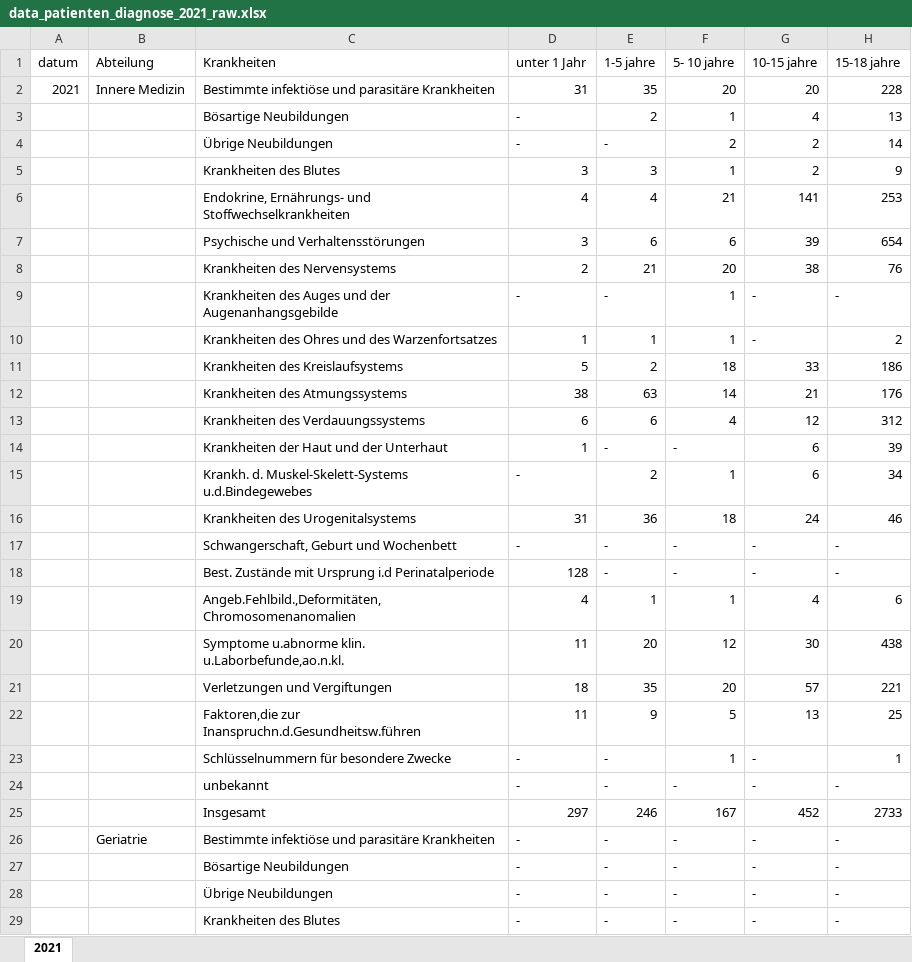
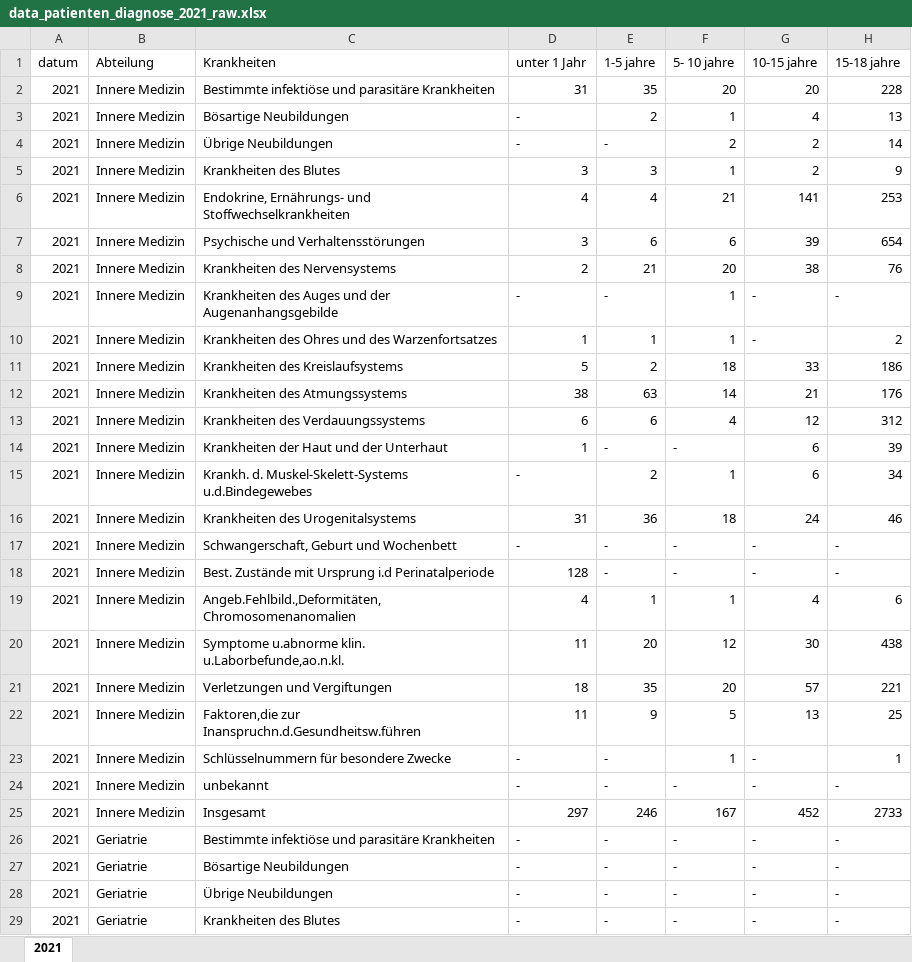
Before and after one commit to D355I/Health-Analytics-mit-Streamlit-Data-Science-Projekt, an Excel workbook: data/raw_data/excel/preprocessing/data_patienten_diagnose_2021_raw.xlsx, sheet 2021, drawn as a sheet; only a part is shown; values as stored, in another font and other column widths than the file's, no cell formats; the diff covers the shown part only; the diff names each change by its address in the sheet, - before the commit and + after, or states it on an @@ line.

Commit message:
preprocessing

```diff
--- a/data/raw_data/excel/preprocessing/data_patienten_diagnose_2021_raw.xlsx (sheet 2021)
+++ b/data/raw_data/excel/preprocessing/data_patienten_diagnose_2021_raw.xlsx (sheet 2021)
-A3:A29 (datum): (empty)
+A3:A29 (datum): 2021
-B3:B25 (Abteilung): (empty)
+B3:B25 (Abteilung): Innere Medizin
-B27:B29 (Abteilung): (empty)
+B27:B29 (Abteilung): Geriatrie
```
Also changed, not shown: 1534 edited cells elsewhere in this sheet, cell formats, data/raw_data/excel/preprocessing/data_patienten_diagnose_2020_raw.xlsx, data/raw_data/excel/preprocessing/data_patienten_diagnose_2022_raw.xlsx.
